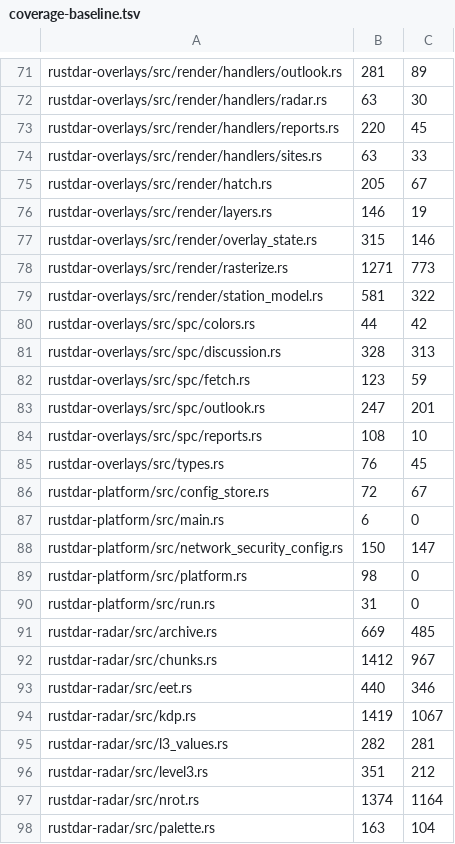
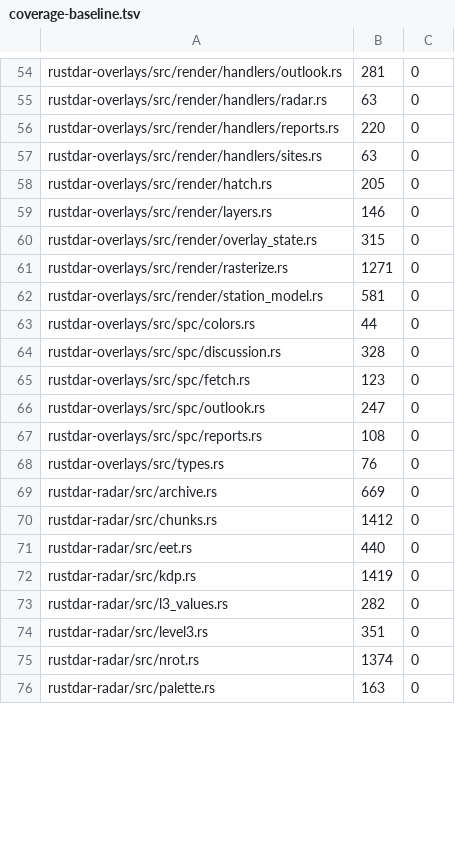
Before and after one commit to Squallar/squallar, a TSV file: .github/coverage-baseline.tsv, drawn as a sheet; only a part is shown, gaps mark what is left out; removed rows and columns are numbered as before the commit, all else as after; the diff covers the shown part only; the diff names each change by its address in the sheet, - before the commit and + after, or states it on an @@ line.

```diff
--- a/.github/coverage-baseline.tsv
+++ b/.github/coverage-baseline.tsv
-C54: 89
+C54: 0
-C55: 30
+C55: 0
-C56: 45
+C56: 0
-C57: 33
+C57: 0
-C58: 67
+C58: 0
-C59: 19
+C59: 0
-C60: 146
+C60: 0
-C61: 773
+C61: 0
-C62: 322
+C62: 0
-C63: 42
+C63: 0
-C64: 313
+C64: 0
-C65: 59
+C65: 0
-C66: 201
+C66: 0
-C67: 10
+C67: 0
-C68: 45
+C68: 0
-row 86: rustdar-platform/src/config_store.rs | 72 | 67
-row 87: rustdar-platform/src/main.rs | 6 | 0
-row 88: rustdar-platform/src/network_security_config.rs | 150 | 147
-row 89: rustdar-platform/src/platform.rs | 98 | 0
-row 90: rustdar-platform/src/run.rs | 31 | 0
-C69: 485
+C69: 0
-C70: 967
+C70: 0
-C71: 346
+C71: 0
-C72: 1067
+C72: 0
-C73: 281
+C73: 0
-C74: 212
+C74: 0
-C75: 1164
+C75: 0
-C76: 104
+C76: 0
```
Also changed, not shown: 17 removed rows and 72 edited cells elsewhere in this file, 1 other file.
